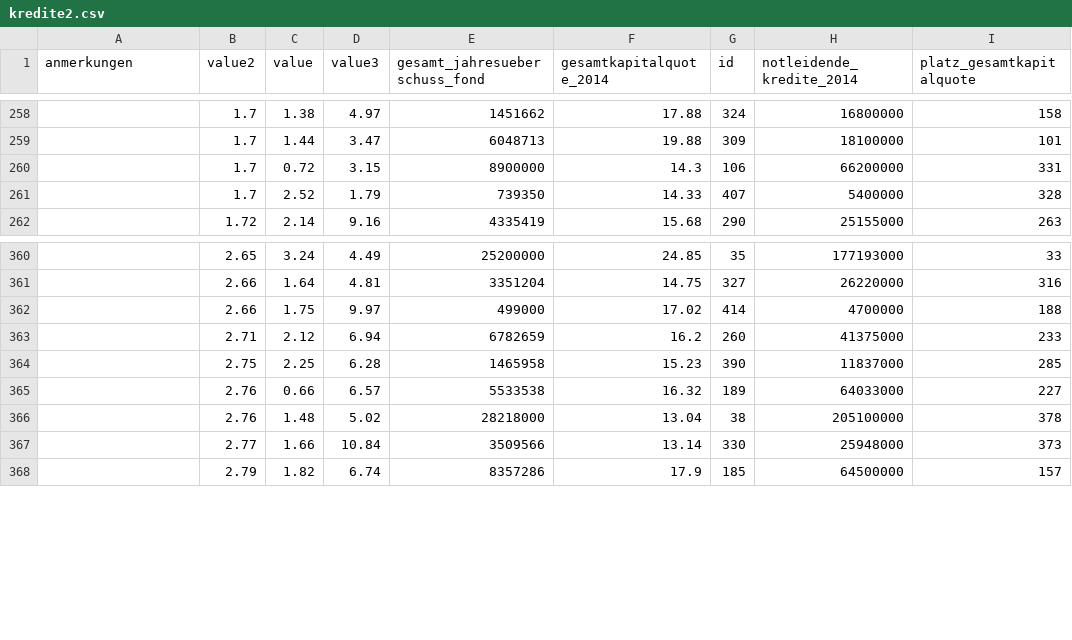
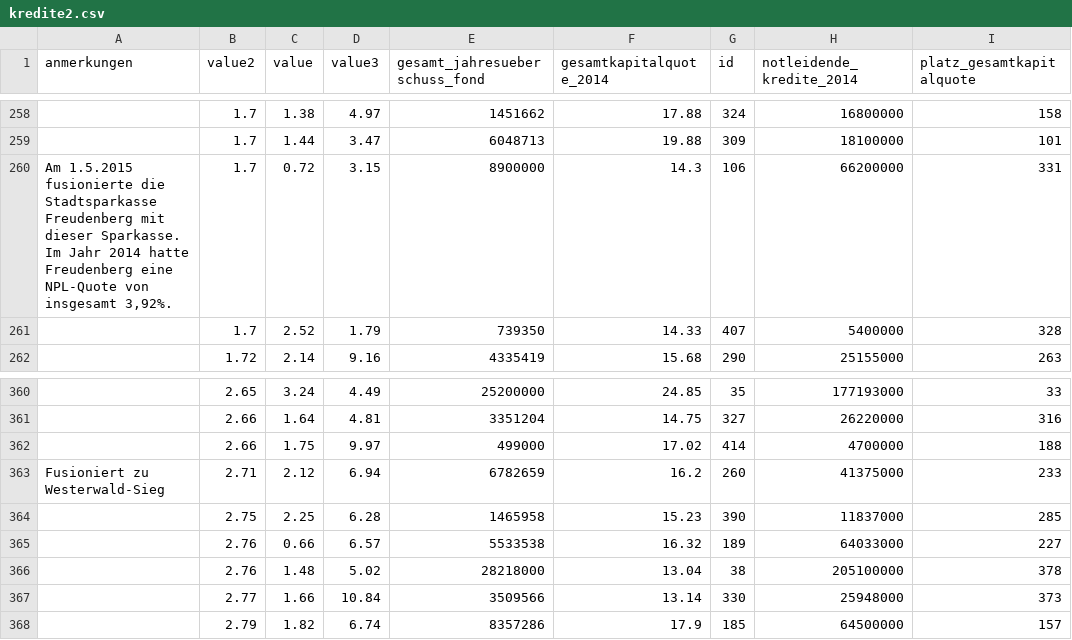
Before and after one commit to correctiv/sparkassen-maps-reusable, a CSV file: src/data/csv/kredite2.csv, drawn as a sheet; only a part is shown, gaps mark what is left out; the diff covers the shown part only; the diff names each change by its address in the sheet, - before the commit and + after, or states it on an @@ line.

```diff
--- a/src/data/csv/kredite2.csv
+++ b/src/data/csv/kredite2.csv
-A260 (anmerkungen): (empty)
+A260 (anmerkungen): Am 1.5.2015 fusionierte die Stadtsparkasse Freudenberg mit dieser Sparkasse. Im Jahr 2014 hatte Freudenberg eine NPL-Quote von insgesamt 3,92%.
-A363 (anmerkungen): (empty)
+A363 (anmerkungen): Fusioniert zu Westerwald-Sieg
```
Also changed, not shown: 25 edited cells elsewhere in this file, src/data/csv/kredite1.csv, src/data/csv/kredite3.csv, 1 other file.
